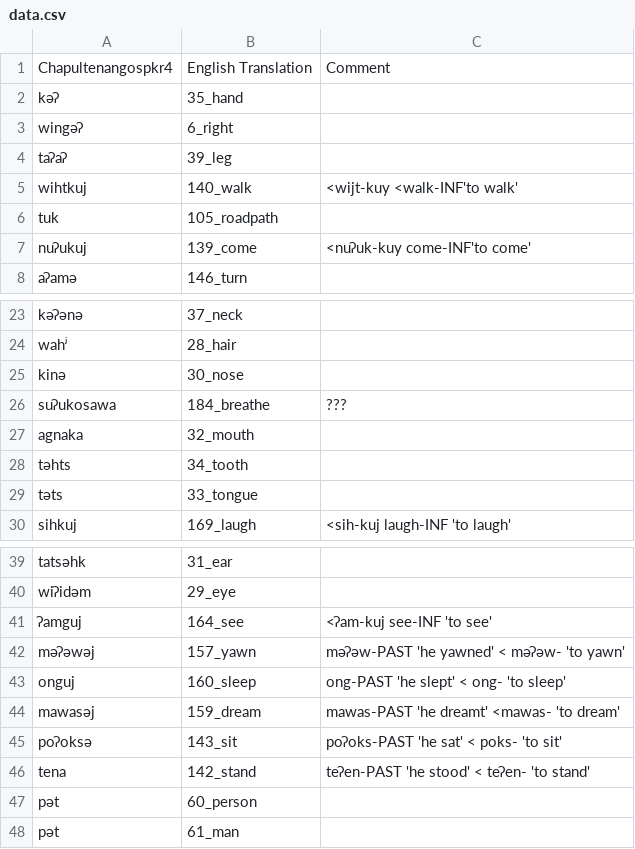
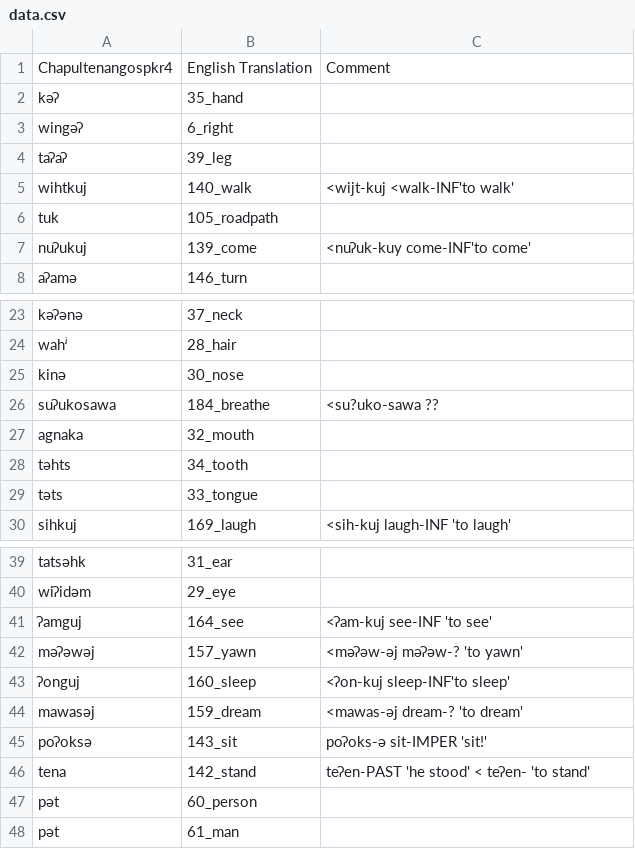
Before and after one commit to lexibank/mixezoqueanvoices, a CSV file: raw/data/Chapultenangospkr4/data.csv, drawn as a sheet; only a part is shown, gaps mark what is left out.

Commit message:
Update data.csv

```diff
--- a/raw/data/Chapultenangospkr4/data.csv
+++ b/raw/data/Chapultenangospkr4/data.csv
@@ -4,3 +4,3 @@ wingəʔ,6_right,
 taʔaʔ,39_leg,
-wihtkuj,140_walk,<wijt-kuy <walk-INF'to walk'
+wihtkuj,140_walk,<wijt-kuj <walk-INF'to walk'
 tuk,105_roadpath,
@@ -25,3 +25,3 @@ wahʲ,28_hair,
 kinə,30_nose,
-suʔukosawa,184_breathe,???
+suʔukosawa,184_breathe,<su?uko-sawa ??
 agnaka,32_mouth,
@@ -41,6 +41,6 @@ wiʔidəm,29_eye,
 ʔamguj,164_see,<ʔam-kuj see-INF 'to see'
-məʔəwəj,157_yawn,məʔəw-PAST 'he yawned' < məʔəw- 'to yawn'
-onguj,160_sleep,ong-PAST 'he slept' < ong- 'to sleep'
-mawasəj,159_dream,mawas-PAST 'he dreamt' <mawas- 'to dream'
-poʔoksə,143_sit,poʔoks-PAST 'he sat' < poks- 'to sit'
+məʔəwəj,157_yawn,<məʔəw-əj məʔəw-?  'to yawn'
+ʔonguj,160_sleep,<ʔon-kuj sleep-INF'to sleep'
+mawasəj,159_dream,<mawas-əj dream-? 'to dream'
+poʔoksə,143_sit,poʔoks-ə sit-IMPER 'sit!'
 tena,142_stand,teʔen-PAST 'he stood' < teʔen- 'to stand'
```
